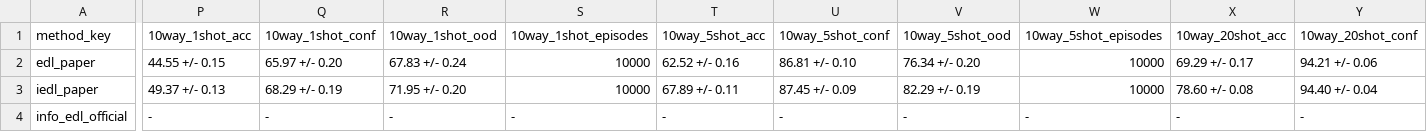
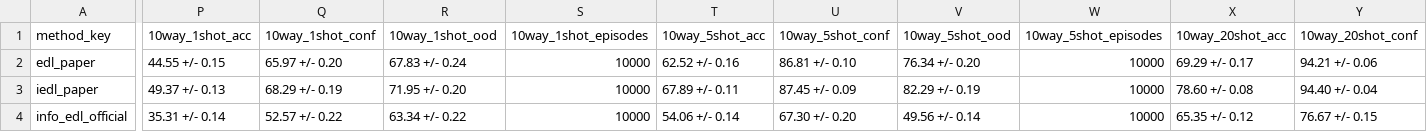
Before and after one commit to kyh980909/FIM-EDL, a CSV file: results/paper_tables/iedl_table4_official_v5/table4_iedl_style.csv, drawn as a sheet; only a part is shown, gaps mark what is left out; the diff covers the shown part only; the diff names each change by its address in the sheet, - before the commit and + after, or states it on an @@ line.

```diff
--- a/results/paper_tables/iedl_table4_official_v5/table4_iedl_style.csv
+++ b/results/paper_tables/iedl_table4_official_v5/table4_iedl_style.csv
-P4 (10way_1shot_acc): -
+P4 (10way_1shot_acc): 35.31 +/- 0.14
-Q4 (10way_1shot_conf): -
+Q4 (10way_1shot_conf): 52.57 +/- 0.22
-R4 (10way_1shot_ood): -
+R4 (10way_1shot_ood): 63.34 +/- 0.22
-S4 (10way_1shot_episodes): -
+S4 (10way_1shot_episodes): 10000
-T4 (10way_5shot_acc): -
+T4 (10way_5shot_acc): 54.06 +/- 0.14
-U4 (10way_5shot_conf): -
+U4 (10way_5shot_conf): 67.30 +/- 0.20
-V4 (10way_5shot_ood): -
+V4 (10way_5shot_ood): 49.56 +/- 0.14
-W4 (10way_5shot_episodes): -
+W4 (10way_5shot_episodes): 10000
-X4 (10way_20shot_acc): -
+X4 (10way_20shot_acc): 65.35 +/- 0.12
-Y4 (10way_20shot_conf): -
+Y4 (10way_20shot_conf): 76.67 +/- 0.15
```
Also changed, not shown: 2 edited cells elsewhere in this file, results/fewshot_official_v5/summary_mean_std.csv, 25 other files.
